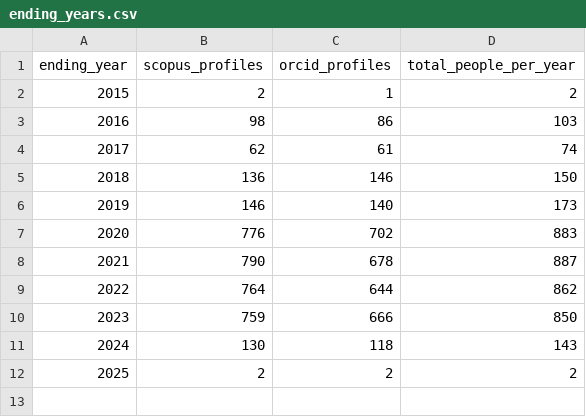
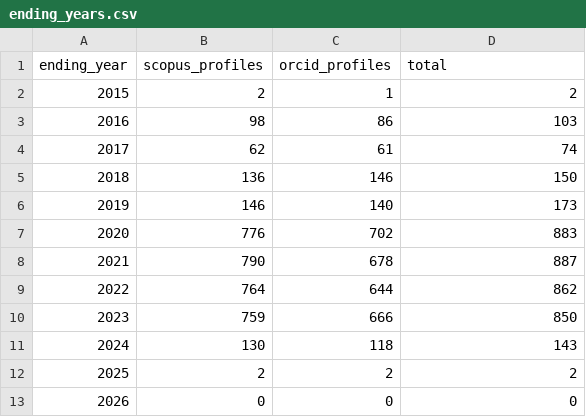
Before and after one commit to DrDav/ERC-Academic-Profiles, a CSV file: data/ending_years.csv, drawn as a sheet.

```diff
--- a/data/ending_years.csv
+++ b/data/ending_years.csv
@@ -1,2 +1,2 @@
-ending_year,scopus_profiles,orcid_profiles,total_people_per_year
+ending_year,scopus_profiles,orcid_profiles,total
 2015,2,1,2
@@ -12 +12,2 @@ ending_year,scopus_profiles,orcid_profiles,total_people_per_year
 2025,2,2,2
+2026,0,0,0
```
Also changed, not shown: data/nations.csv, 5 other files.
